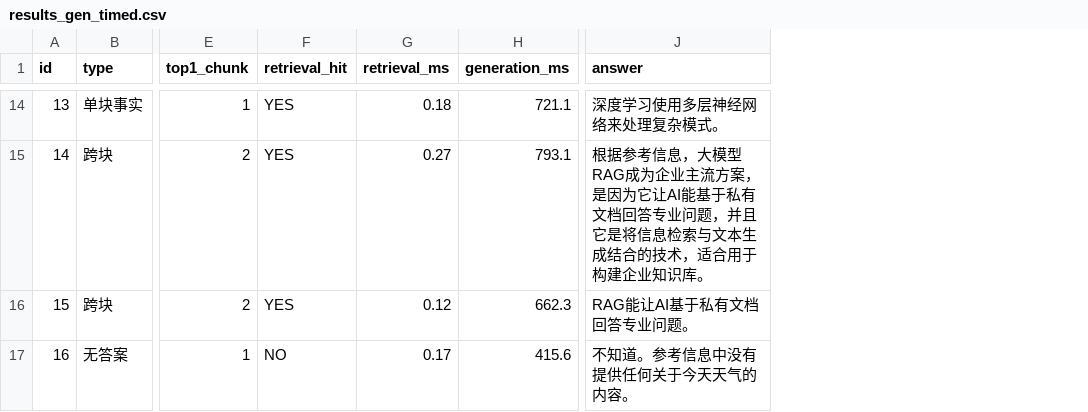
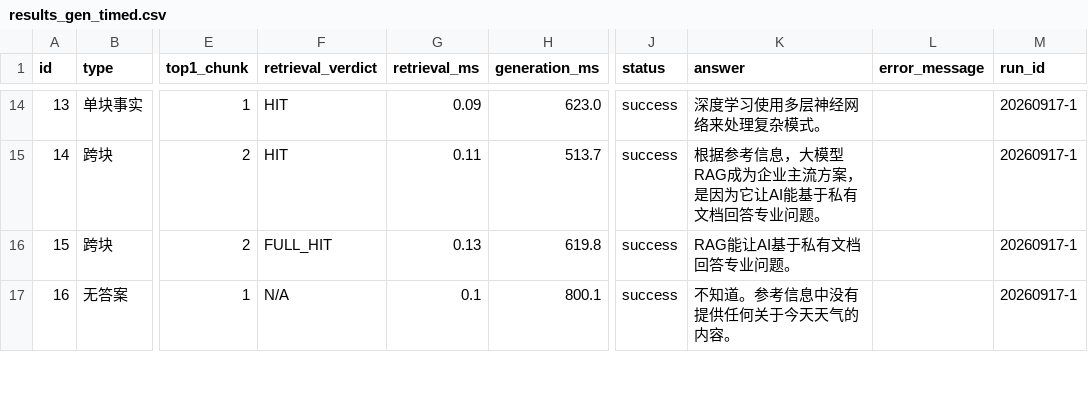
Before and after one commit to 000wode/AI-RAG-Knowledge-Base, a CSV file: eval/results_gen_timed.csv, drawn as a sheet; only a part is shown, gaps mark what is left out; removed rows and columns are numbered as before the commit, all else as after; the diff covers the shown part only; the diff names each change by its address in the sheet, - before the commit and + after, or states it on an @@ line.

```diff
--- a/eval/results_gen_timed.csv
+++ b/eval/results_gen_timed.csv
-column F (retrieval_hit), rows 14-17: YES | YES | YES | NO
+column F (retrieval_verdict), rows 14-17: HIT | HIT | FULL_HIT | N/A
+column J (status), rows 14-17: all success
+column L (error_message), empty
+column M (run_id), rows 14-17: all 20260917-1
-G14 (retrieval_ms): 0.18
+G14 (retrieval_ms): 0.09
-H14 (generation_ms): 721.1
+H14 (generation_ms): 623.0
-G15 (retrieval_ms): 0.27
+G15 (retrieval_ms): 0.11
-H15 (generation_ms): 793.1
+H15 (generation_ms): 513.7
-K15 (answer): …专业问题，并且它是将信息检索与文本生成结合的技术，适合用于构建企业知识库。
+K15 (answer): …专业问题。
-G16 (retrieval_ms): 0.12
+G16 (retrieval_ms): 0.13
-H16 (generation_ms): 662.3
+H16 (generation_ms): 619.8
-G17 (retrieval_ms): 0.17
+G17 (retrieval_ms): 0.1
-H17 (generation_ms): 415.6
+H17 (generation_ms): 800.1
```
Also changed, not shown: 38 edited cells elsewhere in this file, 8 other files.
